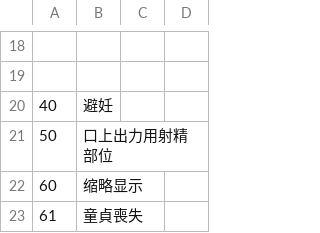
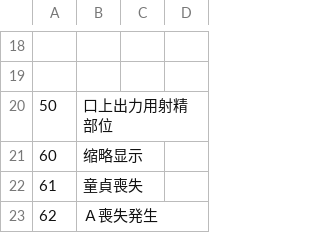
Before and after one commit to Paradox-Phenomenon/EraTW-Magic_DLC, a CSV file: CSV/TCVAR.csv, drawn as a sheet; only a part is shown, gaps mark what is left out; the shorter side is filled out with more unchanged rows; the diff names each change by its address in the sheet, - before the commit and + after, or states it on an @@ line.

```diff
--- a/CSV/TCVAR.csv
+++ b/CSV/TCVAR.csv
-row 20: 40 | 避妊
```
Also changed, not shown: CSV/FLAG.csv, 7 other files.
